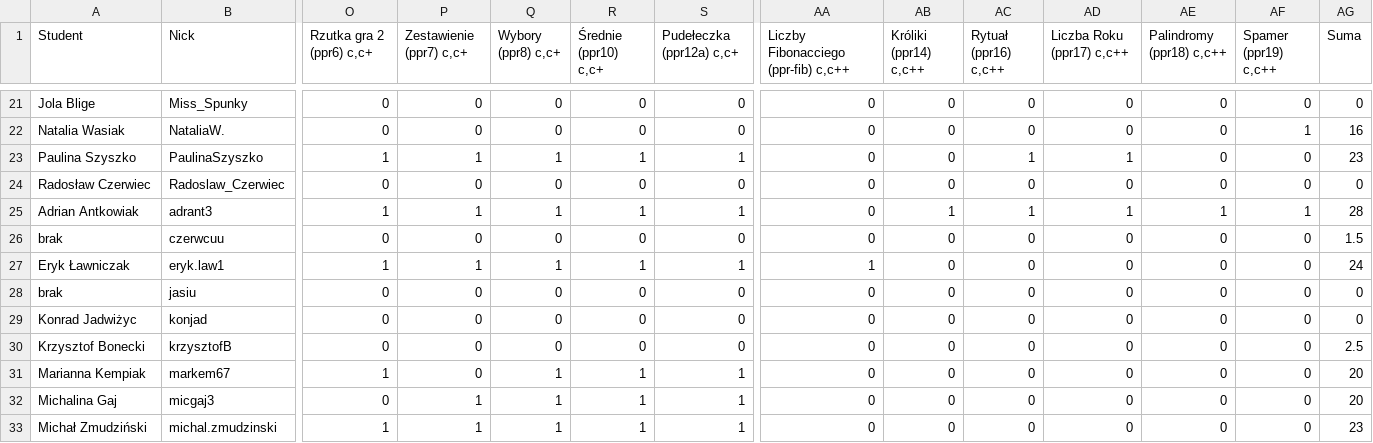
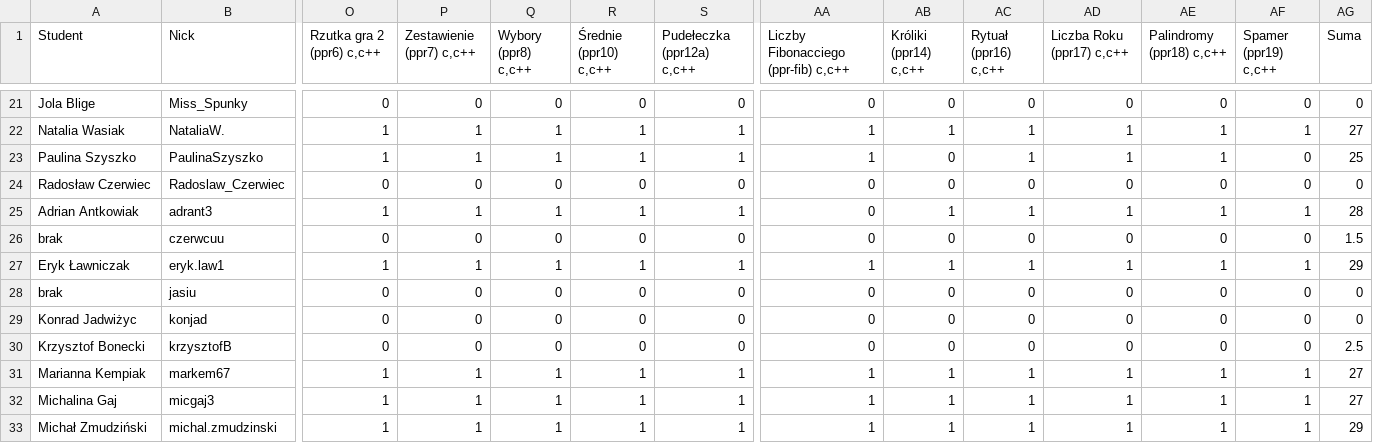
Before and after one commit to siulkilulki/academic-kickstart, a TSV file: content/teaching/ppr/files/oceny-1ca.tsv, drawn as a sheet; only a part is shown, gaps mark what is left out; the diff covers the shown part only; the diff names each change by its address in the sheet, - before the commit and + after, or states it on an @@ line.

```diff
--- a/content/teaching/ppr/files/oceny-1ca.tsv
+++ b/content/teaching/ppr/files/oceny-1ca.tsv
-O1: Rzutka gra 2 (ppr6) c,c+
+O1: Rzutka gra 2 (ppr6) c,c++
-P1: Zestawienie (ppr7) c,c+
+P1: Zestawienie (ppr7) c,c++
-Q1: Wybory (ppr8) c,c+
+Q1: Wybory (ppr8) c,c++
-R1: Średnie (ppr10) c,c+
+R1: Średnie (ppr10) c,c++
-S1: Pudełeczka (ppr12a) c,c+
+S1: Pudełeczka (ppr12a) c,c++
-O22 (Rzutka gra 2 (ppr6) c,c++): 0
+O22 (Rzutka gra 2 (ppr6) c,c++): 1
-P22 (Zestawienie (ppr7) c,c++): 0
+P22 (Zestawienie (ppr7) c,c++): 1
-Q22 (Wybory (ppr8) c,c++): 0
+Q22 (Wybory (ppr8) c,c++): 1
-R22 (Średnie (ppr10) c,c++): 0
+R22 (Średnie (ppr10) c,c++): 1
-S22 (Pudełeczka (ppr12a) c,c++): 0
+S22 (Pudełeczka (ppr12a) c,c++): 1
-AA22:AA23: 0
+AA22:AA23: 1
-AB22 (Króliki (ppr14) c,c++): 0
+AB22 (Króliki (ppr14) c,c++): 1
-AC22 (Rytuał (ppr16) c,c++): 0
+AC22 (Rytuał (ppr16) c,c++): 1
-AD22 (Liczba Roku (ppr17) c,c++): 0
+AD22 (Liczba Roku (ppr17) c,c++): 1
-AE22:AE23 (Palindromy (ppr18) c,c++): 0
+AE22:AE23 (Palindromy (ppr18) c,c++): 1
-AG22 (Suma): 16
+AG22 (Suma): 27
-AG23 (Suma): 23
+AG23 (Suma): 25
-AB27 (Króliki (ppr14) c,c++): 0
+AB27 (Króliki (ppr14) c,c++): 1
-AC27 (Rytuał (ppr16) c,c++): 0
+AC27 (Rytuał (ppr16) c,c++): 1
-AD27 (Liczba Roku (ppr17) c,c++): 0
+AD27 (Liczba Roku (ppr17) c,c++): 1
-AE27 (Palindromy (ppr18) c,c++): 0
+AE27 (Palindromy (ppr18) c,c++): 1
-AF27 (Spamer (ppr19) c,c++): 0
+AF27 (Spamer (ppr19) c,c++): 1
-AG27 (Suma): 24
+AG27 (Suma): 29
-P31 (Zestawienie (ppr7) c,c++): 0
+P31 (Zestawienie (ppr7) c,c++): 1
-AA31:AA33: 0
+AA31:AA33: 1
-AB31:AB33 (Króliki (ppr14) c,c++): 0
+AB31:AB33 (Króliki (ppr14) c,c++): 1
-AC31:AC33 (Rytuał (ppr16) c,c++): 0
+AC31:AC33 (Rytuał (ppr16) c,c++): 1
-AD31:AD33 (Liczba Roku (ppr17) c,c++): 0
+AD31:AD33 (Liczba Roku (ppr17) c,c++): 1
-AE31:AE33 (Palindromy (ppr18) c,c++): 0
+AE31:AE33 (Palindromy (ppr18) c,c++): 1
-AF31:AF33 (Spamer (ppr19) c,c++): 0
+AF31:AF33 (Spamer (ppr19) c,c++): 1
-AG31:AG32 (Suma): 20
+AG31:AG32 (Suma): 27
-O32 (Rzutka gra 2 (ppr6) c,c++): 0
+O32 (Rzutka gra 2 (ppr6) c,c++): 1
-AG33 (Suma): 23
+AG33 (Suma): 29
```
Also changed, not shown: 143 edited cells elsewhere in this file.
